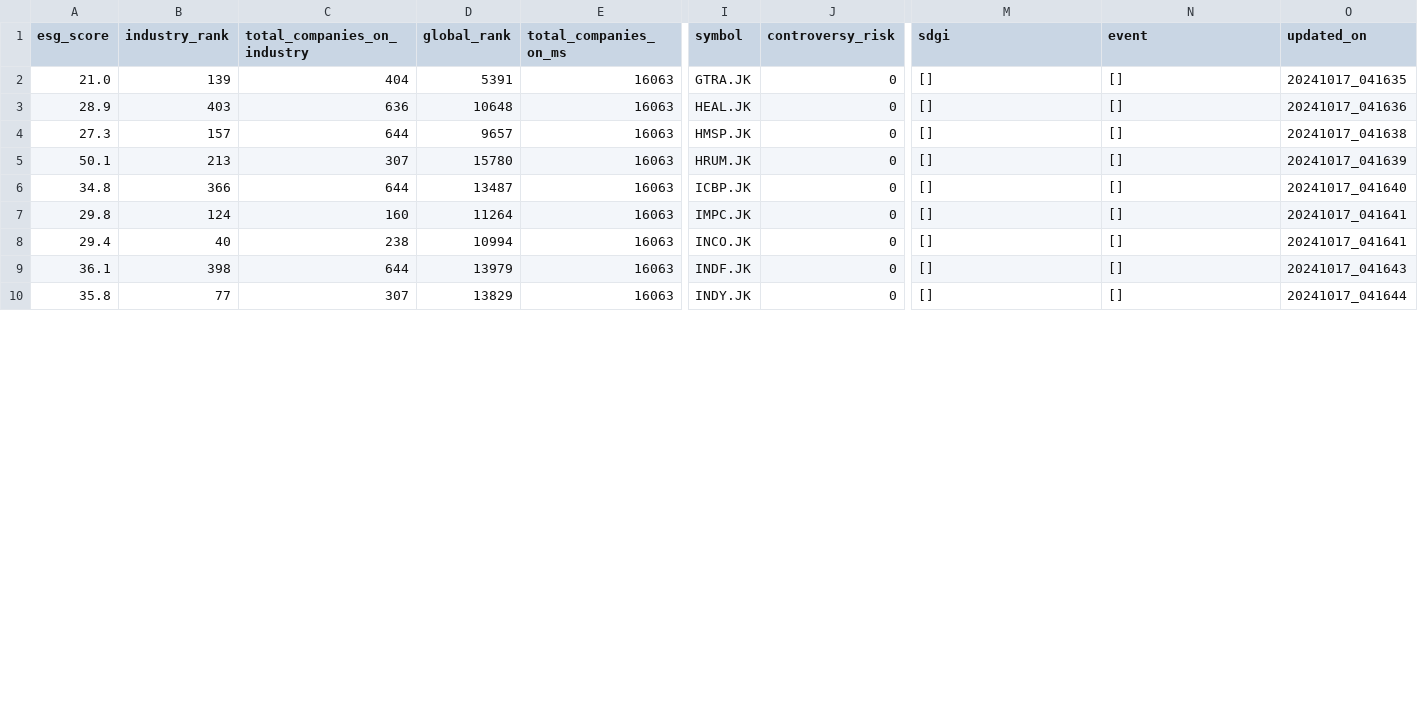
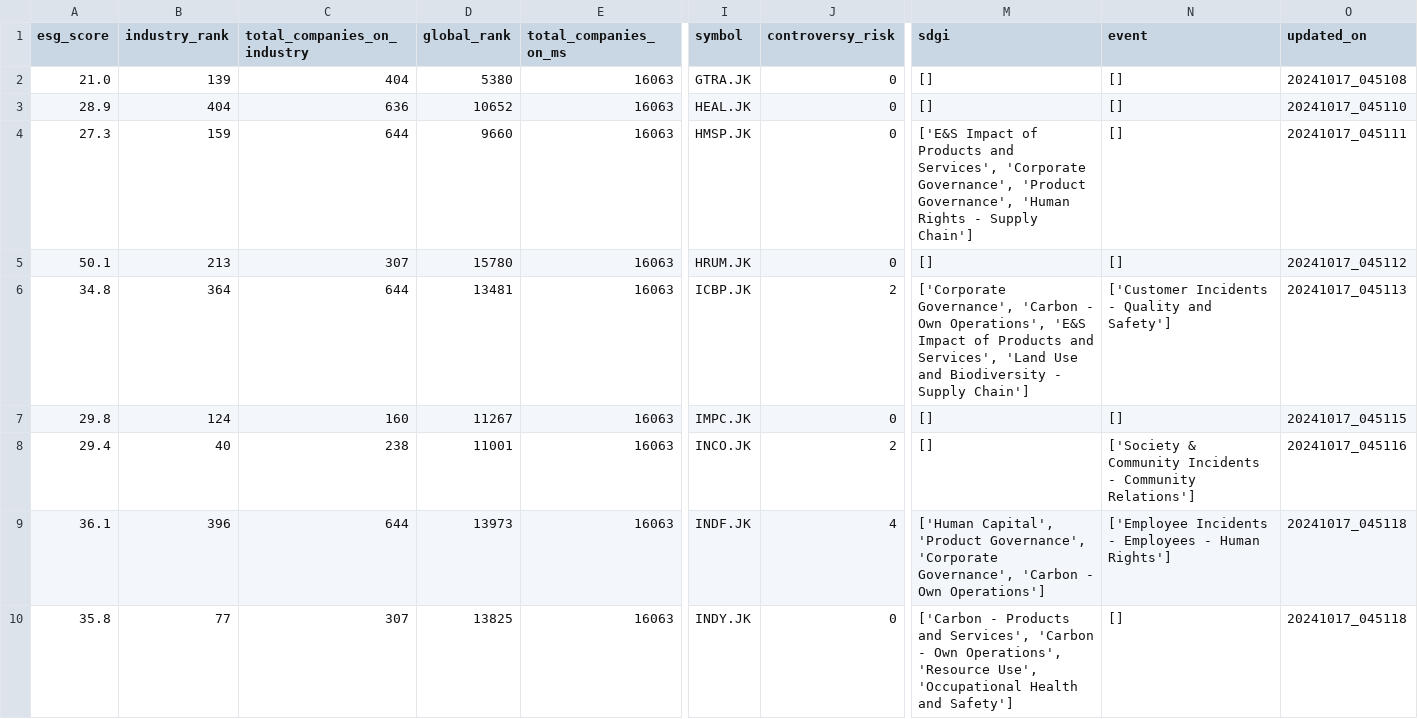
Before and after one commit to supertypeai/sectors_get_esg_score, a CSV file: id_esg_score3.csv, drawn as a sheet; only a part is shown, gaps mark what is left out; the diff covers the shown part only; the diff names each change by its address in the sheet, - before the commit and + after, or states it on an @@ line.

```diff
--- a/id_esg_score3.csv
+++ b/id_esg_score3.csv
-D2 (global_rank): 5391
+D2 (global_rank): 5380
-O2 (updated_on): 20241017_041635
+O2 (updated_on): 20241017_045108
-B3 (industry_rank): 403
+B3 (industry_rank): 404
-D3 (global_rank): 10648
+D3 (global_rank): 10652
-O3 (updated_on): 20241017_041636
+O3 (updated_on): 20241017_045110
-B4 (industry_rank): 157
+B4 (industry_rank): 159
-D4 (global_rank): 9657
+D4 (global_rank): 9660
-M4 (sdgi): []
+M4 (sdgi): ['E&S Impact of Products and Services', 'Corporate Governance', 'Product Governance', 'Human Rights - Supply Chain']
-O4 (updated_on): 20241017_041638
+O4 (updated_on): 20241017_045111
-O5 (updated_on): 20241017_041639
+O5 (updated_on): 20241017_045112
-B6 (industry_rank): 366
+B6 (industry_rank): 364
-D6 (global_rank): 13487
+D6 (global_rank): 13481
-J6 (controversy_risk): 0
+J6 (controversy_risk): 2
-M6 (sdgi): []
+M6 (sdgi): ['Corporate Governance', 'Carbon - Own Operations', 'E&S Impact of Products and Services', 'Land Use and Biodiversity - Supply Chain']
-N6 (event): []
+N6 (event): ['Customer Incidents - Quality and Safety']
-O6 (updated_on): 20241017_041640
+O6 (updated_on): 20241017_045113
-D7 (global_rank): 11264
+D7 (global_rank): 11267
-O7 (updated_on): 20241017_041641
+O7 (updated_on): 20241017_045115
-D8 (global_rank): 10994
+D8 (global_rank): 11001
-J8 (controversy_risk): 0
+J8 (controversy_risk): 2
-N8 (event): []
+N8 (event): ['Society & Community Incidents - Community Relations']
-O8 (updated_on): 20241017_041641
+O8 (updated_on): 20241017_045116
-B9 (industry_rank): 398
+B9 (industry_rank): 396
-D9 (global_rank): 13979
+D9 (global_rank): 13973
-J9 (controversy_risk): 0
+J9 (controversy_risk): 4
-M9 (sdgi): []
+M9 (sdgi): ['Human Capital', 'Product Governance', 'Corporate Governance', 'Carbon - Own Operations']
-N9 (event): []
+N9 (event): ['Employee Incidents - Employees - Human Rights']
-O9 (updated_on): 20241017_041643
+O9 (updated_on): 20241017_045118
-D10 (global_rank): 13829
+D10 (global_rank): 13825
-M10 (sdgi): []
+M10 (sdgi): ['Carbon - Products and Services', 'Carbon - Own Operations', 'Resource Use', 'Occupational Health and Safety']
-O10 (updated_on): 20241017_041644
+O10 (updated_on): 20241017_045118
```
Also changed, not shown: 82 edited cells elsewhere in this file, id_esg_score1.csv, id_esg_score2.csv, 1 other file.
